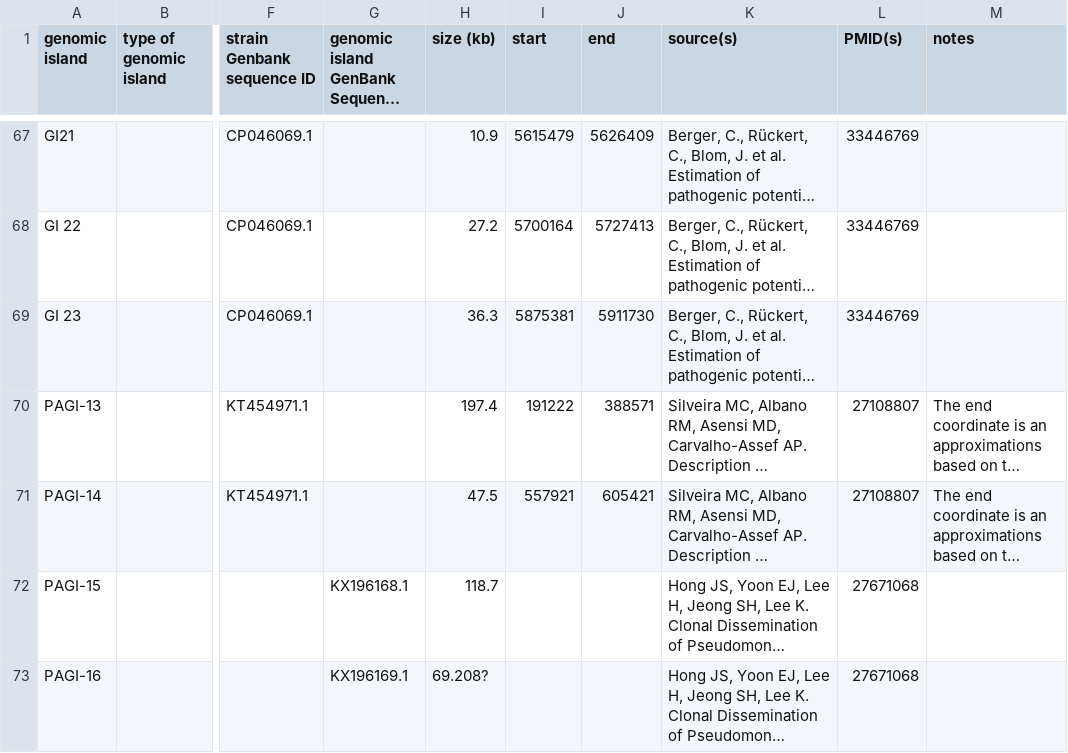
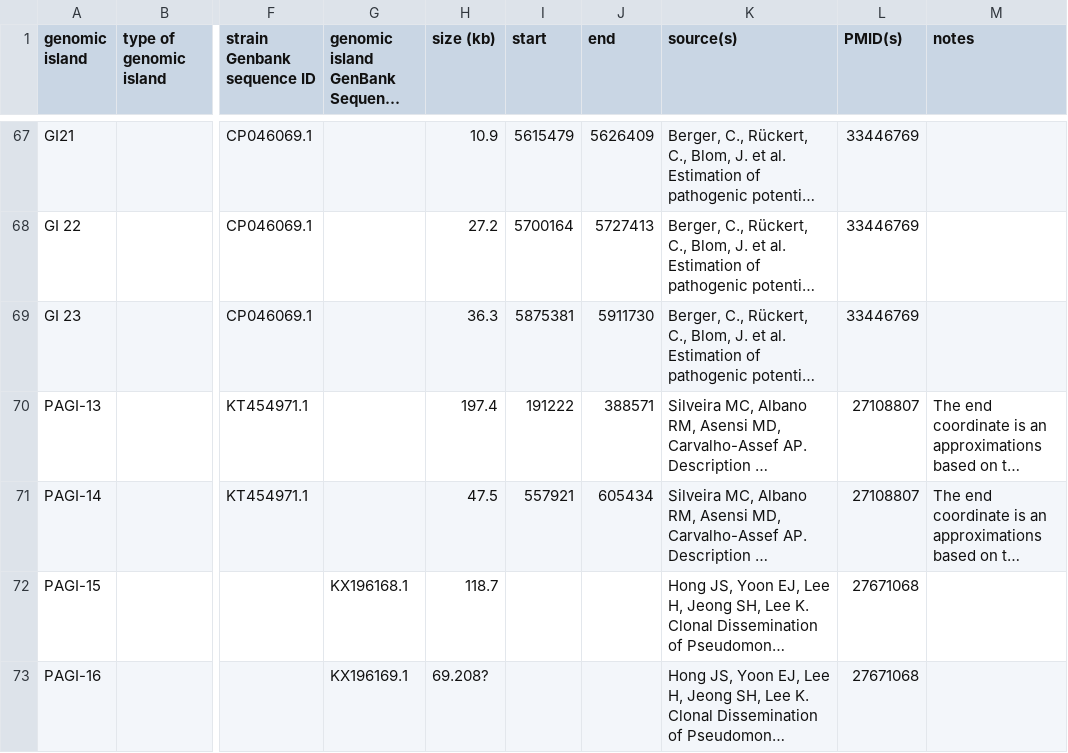
Before and after one commit to brinkmanlab/curated_GIs, a CSV file: GIs.csv, drawn as a sheet; only a part is shown, gaps mark what is left out; long unchanged cells end in …; the diff names each change by its address in the sheet, - before the commit and + after, or states it on an @@ line.

Commit message:
Update GIs.csv

```diff
--- a/GIs.csv
+++ b/GIs.csv
-J71 (end): 605421
+J71 (end): 605434
```
